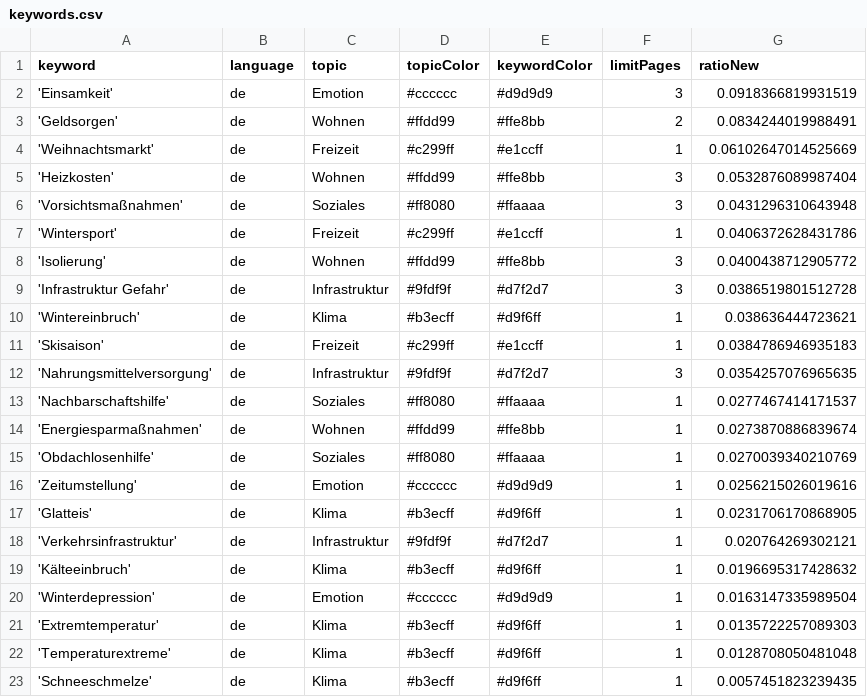
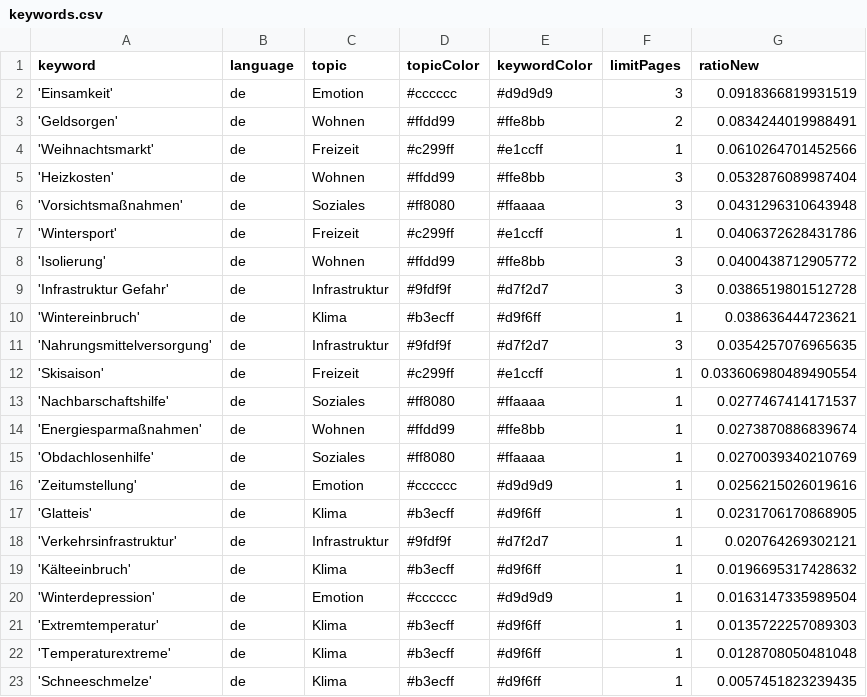
Before and after one commit to hb219-news/winterIsComing2, a CSV file: keywords.csv, drawn as a sheet.

Commit message:
Commit from GitHub Actions (harvest:0.0)

```diff
--- a/keywords.csv
+++ b/keywords.csv
@@ -3,3 +3,3 @@ keyword,language,topic,topicColor,keywordColor,limitPages,ratioNew
 'Geldsorgen',de,Wohnen,#ffdd99,#ffe8bb,2,0.0834244019988491
-'Weihnachtsmarkt',de,Freizeit,#c299ff,#e1ccff,1,0.06102647014525669
+'Weihnachtsmarkt',de,Freizeit,#c299ff,#e1ccff,1,0.0610264701452566
 'Heizkosten',de,Wohnen,#ffdd99,#ffe8bb,3,0.0532876089987404
@@ -10,4 +10,4 @@ keyword,language,topic,topicColor,keywordColor,limitPages,ratioNew
 'Wintereinbruch',de,Klima,#b3ecff,#d9f6ff,1,0.038636444723621
-'Skisaison',de,Freizeit,#c299ff,#e1ccff,1,0.0384786946935183
 'Nahrungsmittelversorgung',de,Infrastruktur,#9fdf9f,#d7f2d7,3,0.0354257076965635
+'Skisaison',de,Freizeit,#c299ff,#e1ccff,1,0.033606980489490554
 'Nachbarschaftshilfe',de,Soziales,#ff8080,#ffaaaa,1,0.0277467414171537
```
